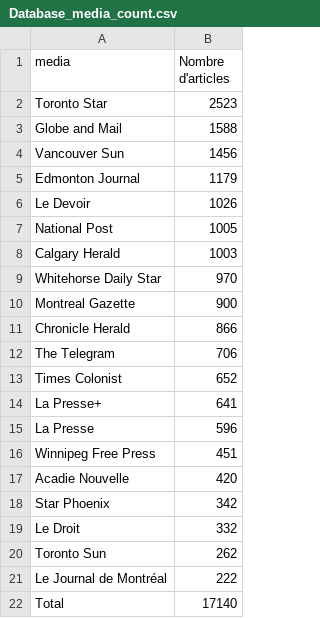
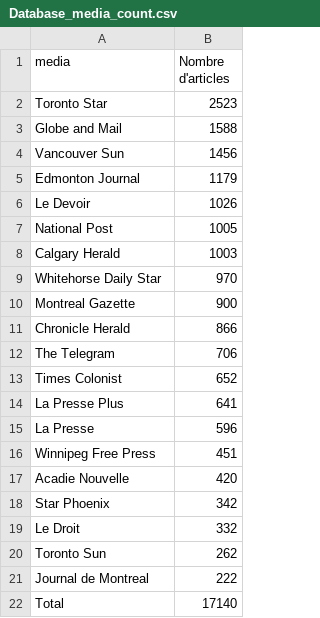
Before and after one commit to antoinelemor/CCF-canadian-climate-framing, a CSV file: Database/Database/Database_media_count.csv, drawn as a sheet.

```diff
--- a/Database/Database/Database_media_count.csv
+++ b/Database/Database/Database_media_count.csv
@@ -13,3 +13,3 @@ The Telegram,706
 Times Colonist,652
-La Presse+,641
+La Presse Plus,641
 La Presse,596
@@ -20,3 +20,3 @@ Le Droit,332
 Toronto Sun,262
-Le Journal de Montréal,222
+Journal de Montreal,222
 Total,17140
```
Also changed, not shown: Database/Training_data/models_metrics_summary_advanced_2.csv, 28 other files.
